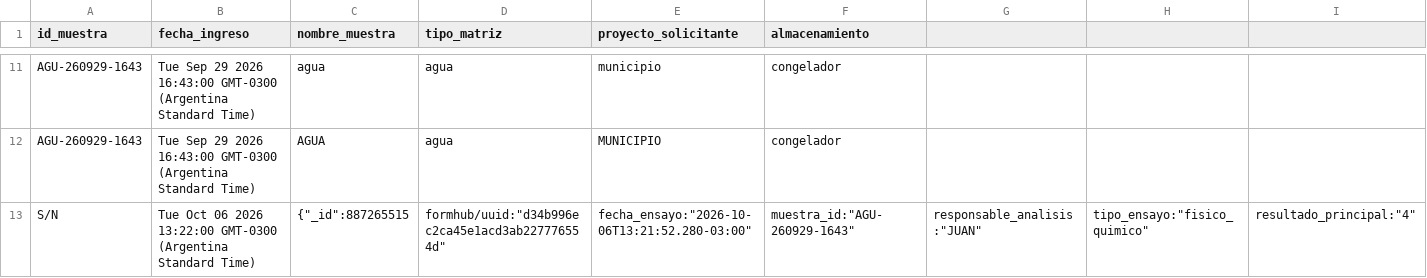
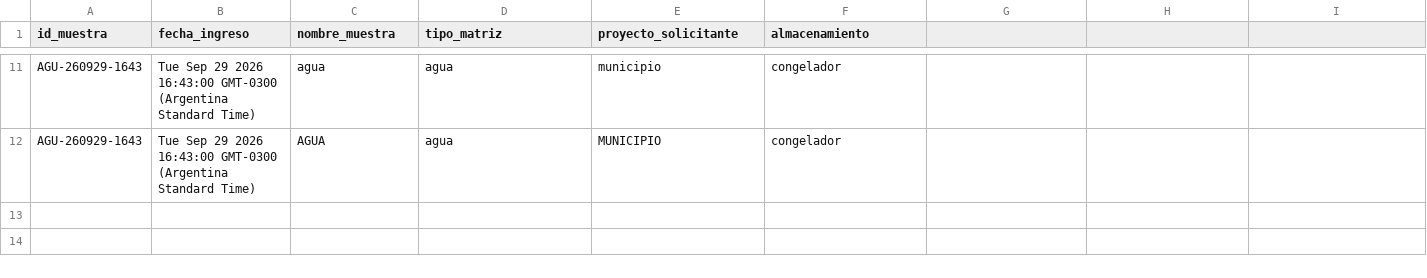
Before and after one commit to proyectocienciasambientales/laboratorio-ambiental-datos, a CSV file: disponibilidad.csv, drawn as a sheet; only a part is shown, gaps mark what is left out; rows hold the shown columns only; the diff names each change by its address in the sheet, - before the commit and + after, or states it on an @@ line.

Commit message:
Update disponibilidad.csv

```diff
--- a/disponibilidad.csv
+++ b/disponibilidad.csv
-row 13: S/N | Tue Oct 06 2026 13:22:00 GMT-0300 (Argentina Standard Time) | {"_id":887265515 | formhub/uuid:"d34b996ec2ca45e1acd3ab227776554d" | fecha_ensayo:"2026-10-06T13:21:52.280-03:00" | muestra_id:"AGU-260929-1643" | responsable_analisis:"JUAN" | tipo_ensayo:"fisico_quimico" | resultado_principal:"4"
```
